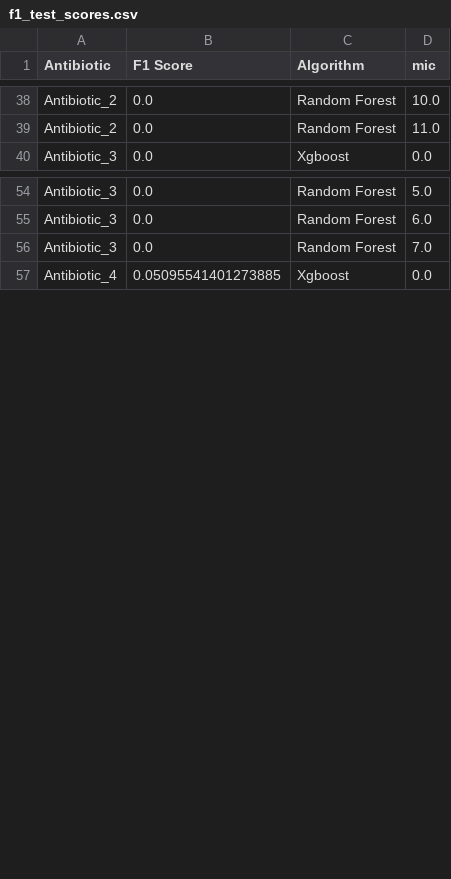
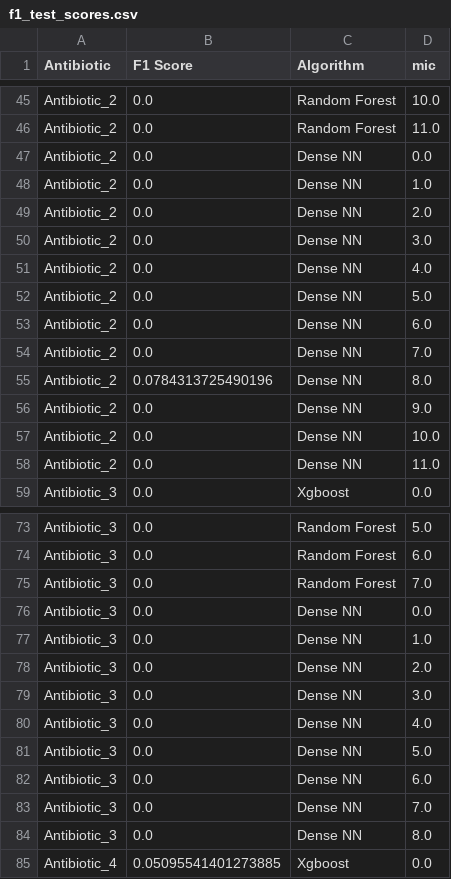
Before and after one commit to 14corman/mic-pred-feat-select, a CSV file: output/f1_test_scores.csv, drawn as a sheet; only a part is shown, gaps mark what is left out; the diff covers the shown part only.

```diff
--- a/output/f1_test_scores.csv
+++ b/output/f1_test_scores.csv
@@ -39,2 +46,14 @@ Antibiotic_2,0.0,Random Forest,10.0
 Antibiotic_2,0.0,Random Forest,11.0
+Antibiotic_2,0.0,Dense NN,0.0
+Antibiotic_2,0.0,Dense NN,1.0
+Antibiotic_2,0.0,Dense NN,2.0
+Antibiotic_2,0.0,Dense NN,3.0
+Antibiotic_2,0.0,Dense NN,4.0
+Antibiotic_2,0.0,Dense NN,5.0
+Antibiotic_2,0.0,Dense NN,6.0
+Antibiotic_2,0.0,Dense NN,7.0
+Antibiotic_2,0.0784313725490196,Dense NN,8.0
+Antibiotic_2,0.0,Dense NN,9.0
+Antibiotic_2,0.0,Dense NN,10.0
+Antibiotic_2,0.0,Dense NN,11.0
 Antibiotic_3,0.0,Xgboost,0.0
@@ -56,2 +75,11 @@ Antibiotic_3,0.0,Random Forest,6.0
 Antibiotic_3,0.0,Random Forest,7.0
+Antibiotic_3,0.0,Dense NN,0.0
+Antibiotic_3,0.0,Dense NN,1.0
+Antibiotic_3,0.0,Dense NN,2.0
+Antibiotic_3,0.0,Dense NN,3.0
+Antibiotic_3,0.0,Dense NN,4.0
+Antibiotic_3,0.0,Dense NN,5.0
+Antibiotic_3,0.0,Dense NN,6.0
+Antibiotic_3,0.0,Dense NN,7.0
+Antibiotic_3,0.0,Dense NN,8.0
 Antibiotic_4,0.05095541401273885,Xgboost,0.0
```
Also changed, not shown: 20 added rows elsewhere in this file, output/f1_test_micro_scores.csv, 45 other files.
